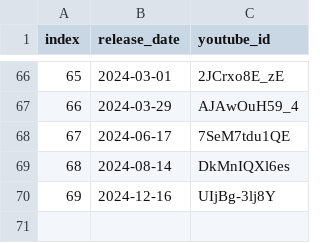
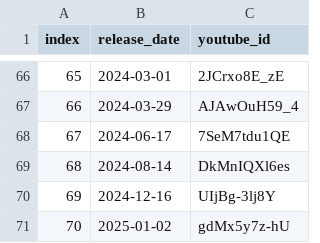
Before and after one commit to marph91/rbtv-pfiffige-ziffern-stats, a CSV file: data/episodes.csv, drawn as a sheet; only a part is shown, gaps mark what is left out.

```diff
--- a/data/episodes.csv
+++ b/data/episodes.csv
@@ -70 +70,2 @@ index,release_date,youtube_id
 69,2024-12-16,UIjBg-3lj8Y
+70,2025-01-02,gdMx5y7z-hU
```
Also changed, not shown: data/guesses.csv.
